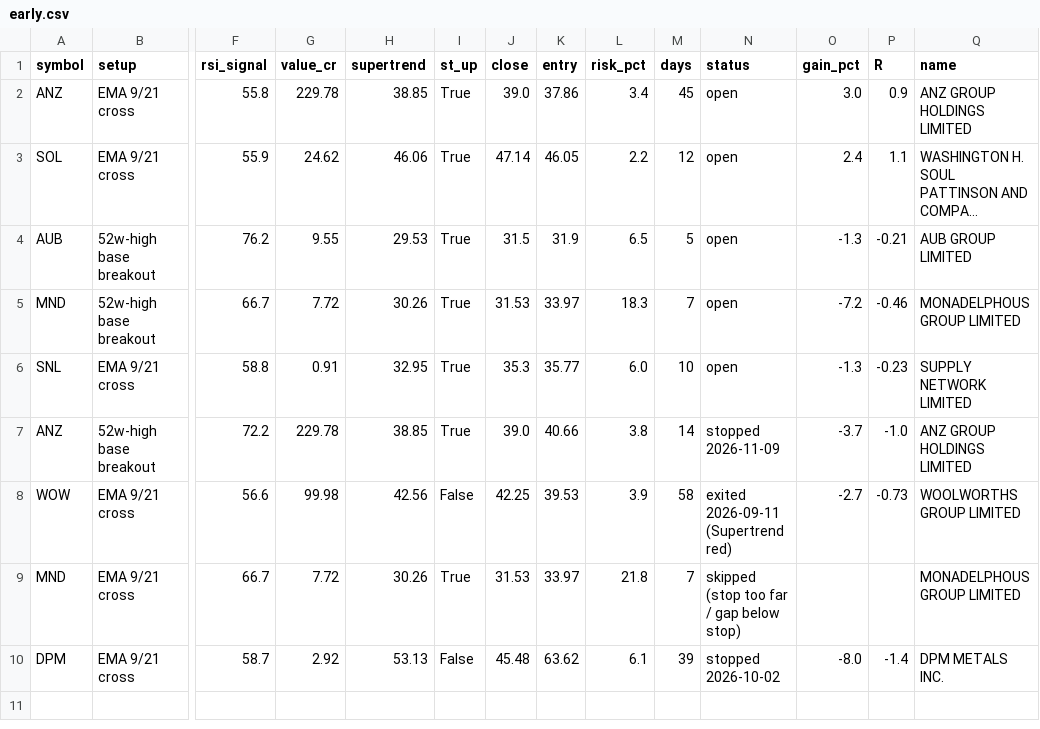
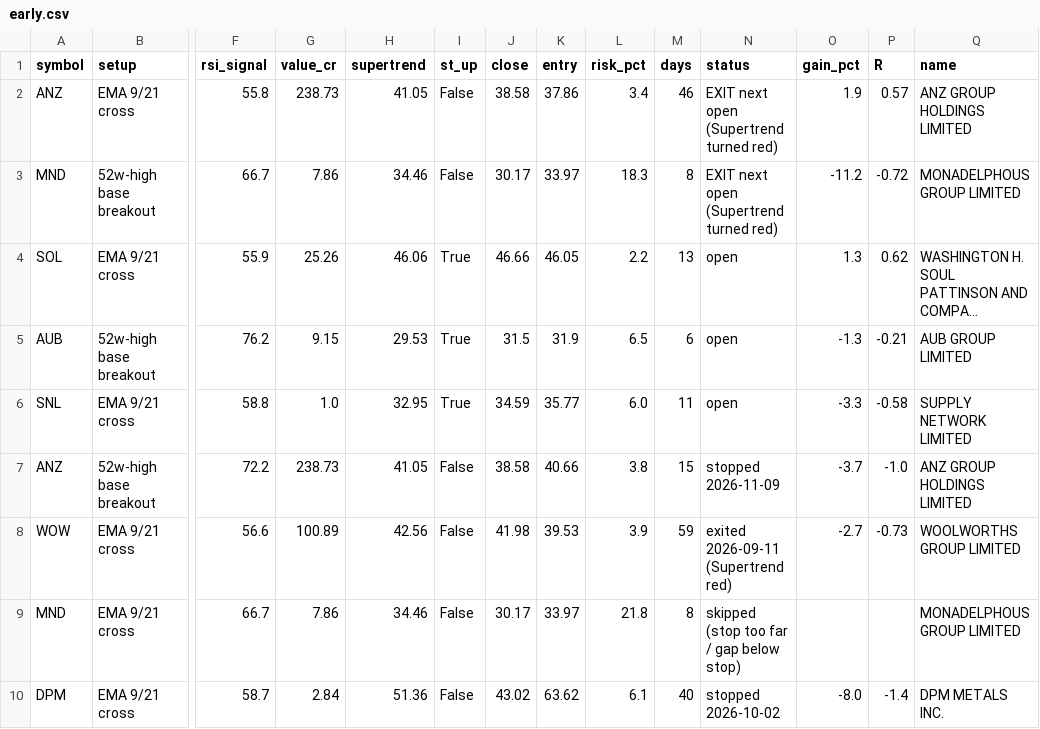
Before and after one commit to drsinghap81/blank-app, a CSV file: data/scan/asx/early.csv, drawn as a sheet; only a part is shown, gaps mark what is left out; long unchanged cells end in …; removed rows and columns are numbered as before the commit, all else as after; rows hold the shown columns only; the diff names each change by its address in the sheet, - before the commit and + after, or states it on an @@ line.

```diff
--- a/data/scan/asx/early.csv
+++ b/data/scan/asx/early.csv
-G2 (value_cr): 229.78
+G2 (value_cr): 238.73
-H2 (supertrend): 38.85
+H2 (supertrend): 41.05
-I2 (st_up): True
+I2 (st_up): False
-J2 (close): 39.0
+J2 (close): 38.58
-M2 (days): 45
+M2 (days): 46
-N2 (status): open
+N2 (status): EXIT next open (Supertrend turned red)
-O2 (gain_pct): 3.0
+O2 (gain_pct): 1.9
-P2 (R): 0.9
+P2 (R): 0.57
+row 3: MND | 52w-high base breakout | 66.7 | 7.86 | 34.46 | False | 30.17 | 33.97 | 18.3 | 8 | EXIT next open (Supertrend turned red) | -11.2 | -0.72 | MONADELPHOUS GROUP LIMITED
-G4 (value_cr): 24.62
+G4 (value_cr): 25.26
-J4 (close): 47.14
+J4 (close): 46.66
-M4 (days): 12
+M4 (days): 13
-O4 (gain_pct): 2.4
+O4 (gain_pct): 1.3
-P4 (R): 1.1
+P4 (R): 0.62
-G5 (value_cr): 9.55
+G5 (value_cr): 9.15
-M5 (days): 5
+M5 (days): 6
-row 5: MND | 52w-high base breakout | 66.7 | 7.72 | 30.26 | True | 31.53 | 33.97 | 18.3 | 7 | open | -7.2 | -0.46 | MONADELPHOUS GROUP LIMITED
-G6 (value_cr): 0.91
+G6 (value_cr): 1.0
-J6 (close): 35.3
+J6 (close): 34.59
-M6 (days): 10
+M6 (days): 11
-O6 (gain_pct): -1.3
+O6 (gain_pct): -3.3
-P6 (R): -0.23
+P6 (R): -0.58
-G7 (value_cr): 229.78
+G7 (value_cr): 238.73
-H7 (supertrend): 38.85
+H7 (supertrend): 41.05
-I7 (st_up): True
+I7 (st_up): False
-J7 (close): 39.0
+J7 (close): 38.58
-M7 (days): 14
+M7 (days): 15
-G8 (value_cr): 99.98
+G8 (value_cr): 100.89
-J8 (close): 42.25
+J8 (close): 41.98
-M8 (days): 58
+M8 (days): 59
-G9 (value_cr): 7.72
+G9 (value_cr): 7.86
-H9 (supertrend): 30.26
+H9 (supertrend): 34.46
-I9 (st_up): True
+I9 (st_up): False
-J9 (close): 31.53
+J9 (close): 30.17
-M9 (days): 7
+M9 (days): 8
-G10 (value_cr): 2.92
+G10 (value_cr): 2.84
-H10 (supertrend): 53.13
+H10 (supertrend): 51.36
-J10 (close): 45.48
+J10 (close): 43.02
-M10 (days): 39
+M10 (days): 40
```
Also changed, not shown: data/scan/asx/trend_scan.csv, 10 other files.
